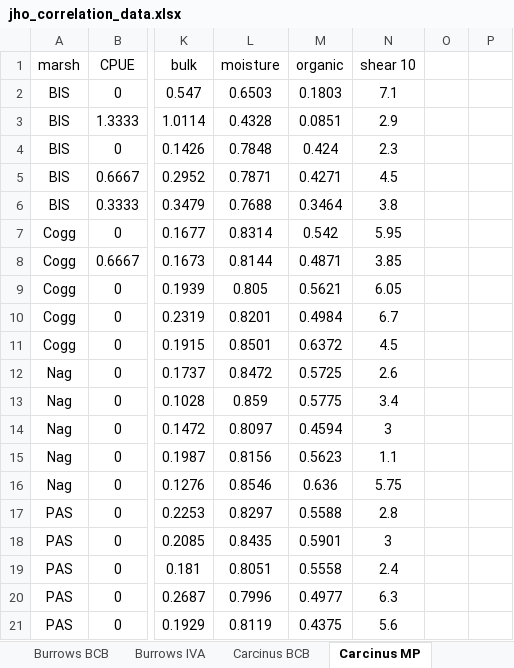
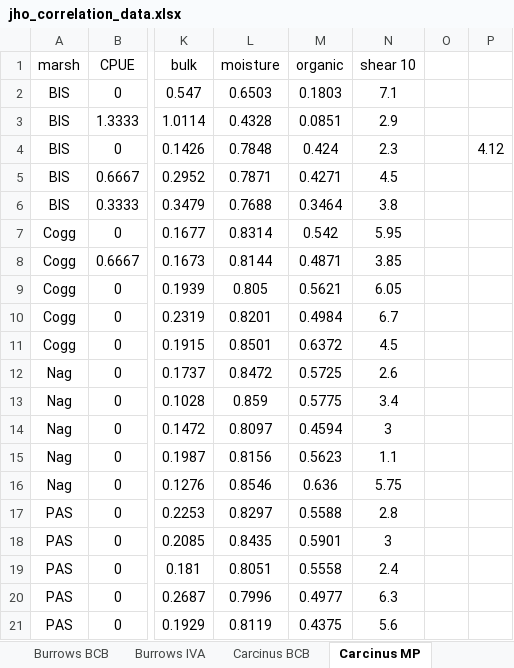
Before and after one commit to jhollist/crabs, an Excel workbook: data/jho_correlation_data.xlsx, sheet Carcinus MP, drawn as a sheet; only a part is shown, gaps mark what is left out; values as stored, in another font and other column widths than the file's, no borders; the diff names each change by its address in the sheet, - before the commit and + after, or states it on an @@ line.

```diff
--- a/data/jho_correlation_data.xlsx (sheet Carcinus MP)
+++ b/data/jho_correlation_data.xlsx (sheet Carcinus MP)
-P4: (empty)
+P4: 4.12
```
Also changed, not shown: sheet Burrows BCB, sheet Burrows VCB, sheet Burrows IVA, sheet Burrows MP, 10 other files.
